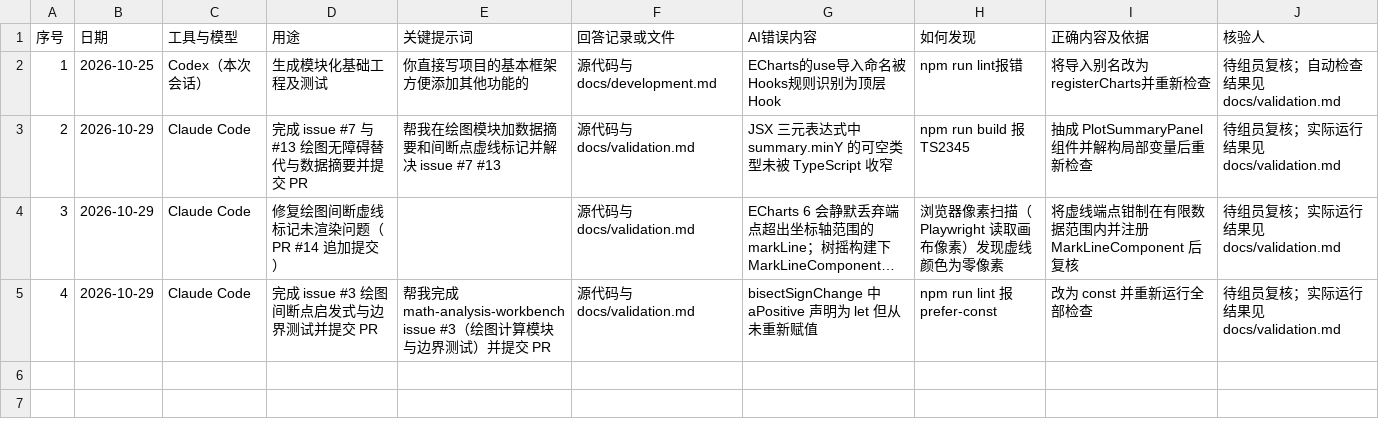
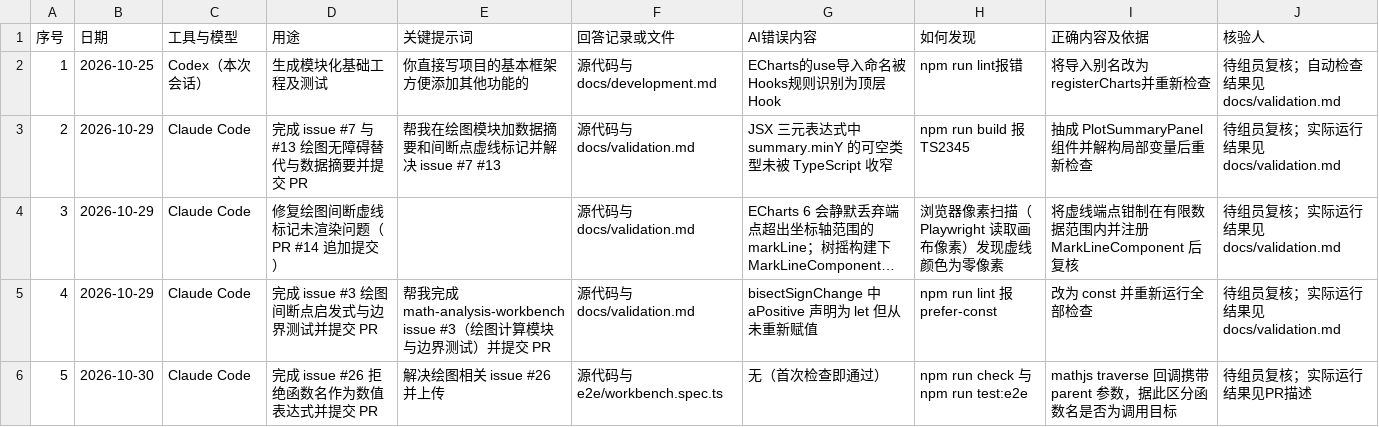
Before and after one commit to Lingfengalg/math-analysis-workbench, a CSV file: docs/templates/ai-usage.csv, drawn as a sheet; long unchanged cells end in ….

```diff
--- a/docs/templates/ai-usage.csv
+++ b/docs/templates/ai-usage.csv
@@ -5 +5,2 @@
 4,2026-10-29,Claude Code,完成 issue #3 绘图间断点启发式与边界测试并提交 PR,帮我完成 math-analysis-workbench issue #3（绘图计算模块与边界测试）并提交 PR,源代码与docs/validation.md,bisectSignChange 中 aPositive 声明为 let 但从未重新赋值,npm run lint 报 prefer-const,改为 const 并重新运行全部检查,待组员复核；实际运行结果见docs/validation.md
+5,2026-10-30,Claude Code,完成 issue #26 拒绝函数名作为数值表达式并提交 PR,解决绘图相关 issue #26 并上传,源代码与e2e/workbench.spec.ts,无（首次检查即通过）,npm run check 与 npm run test:e2e,mathjs traverse 回调携带 parent 参数，据此区分函数名是否为调用目标,待组员复核；实际运行结果见PR描述
```
Also changed, not shown: 3 other files.
